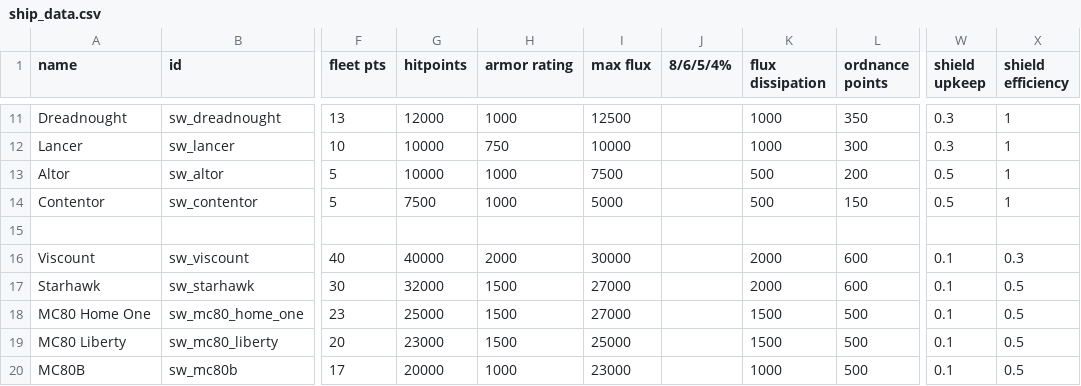
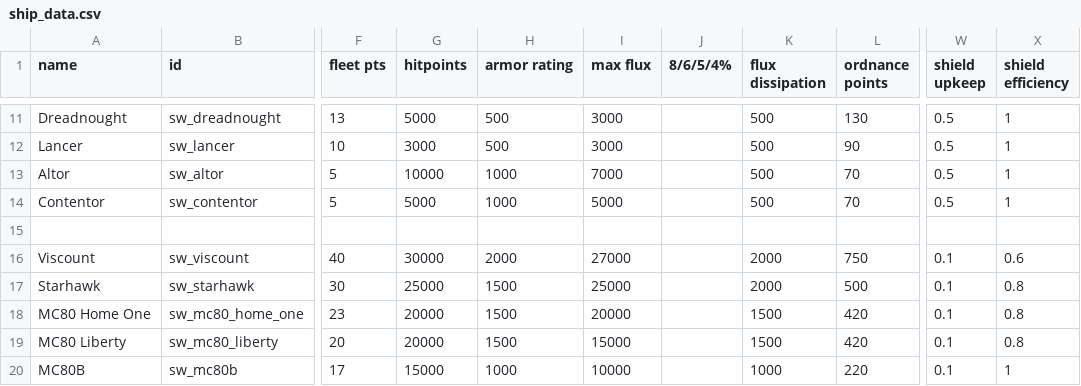
Before and after one commit to daniel1506/StarWars2020, a CSV file: data/hulls/ship_data.csv, drawn as a sheet; only a part is shown, gaps mark what is left out; the diff covers the shown part only; the diff names each change by its address in the sheet, - before the commit and + after, or states it on an @@ line.

```diff
--- a/data/hulls/ship_data.csv
+++ b/data/hulls/ship_data.csv
-G11 (hitpoints): 12000
+G11 (hitpoints): 5000
-H11 (armor rating): 1000
+H11 (armor rating): 500
-I11 (max flux): 12500
+I11 (max flux): 3000
-K11:K12 (flux dissipation): 1000
+K11:K12 (flux dissipation): 500
-L11 (ordnance points): 350
+L11 (ordnance points): 130
-W11:W12 (shield upkeep): 0.3
+W11:W12 (shield upkeep): 0.5
-G12 (hitpoints): 10000
+G12 (hitpoints): 3000
-H12 (armor rating): 750
+H12 (armor rating): 500
-I12 (max flux): 10000
+I12 (max flux): 3000
-L12 (ordnance points): 300
+L12 (ordnance points): 90
-I13 (max flux): 7500
+I13 (max flux): 7000
-L13 (ordnance points): 200
+L13 (ordnance points): 70
-G14 (hitpoints): 7500
+G14 (hitpoints): 5000
-L14 (ordnance points): 150
+L14 (ordnance points): 70
-G16 (hitpoints): 40000
+G16 (hitpoints): 30000
-I16 (max flux): 30000
+I16 (max flux): 27000
-L16 (ordnance points): 600
+L16 (ordnance points): 750
-X16 (shield efficiency): 0.3
+X16 (shield efficiency): 0.6
-G17 (hitpoints): 32000
+G17 (hitpoints): 25000
-I17 (max flux): 27000
+I17 (max flux): 25000
-L17 (ordnance points): 600
+L17 (ordnance points): 500
-X17:X19 (shield efficiency): 0.5
+X17:X19 (shield efficiency): 0.8
-G18 (hitpoints): 25000
+G18 (hitpoints): 20000
-I18 (max flux): 27000
+I18 (max flux): 20000
-L18:L19 (ordnance points): 500
+L18:L19 (ordnance points): 420
-G19 (hitpoints): 23000
+G19 (hitpoints): 20000
-I19 (max flux): 25000
+I19 (max flux): 15000
-G20 (hitpoints): 20000
+G20 (hitpoints): 15000
-I20 (max flux): 23000
+I20 (max flux): 10000
-L20 (ordnance points): 500
+L20 (ordnance points): 220
-X20 (shield efficiency): 0.5
+X20 (shield efficiency): 1
```
Also changed, not shown: 114 edited cells elsewhere in this file, data/hulls/wing_data.csv, 16 other files.
